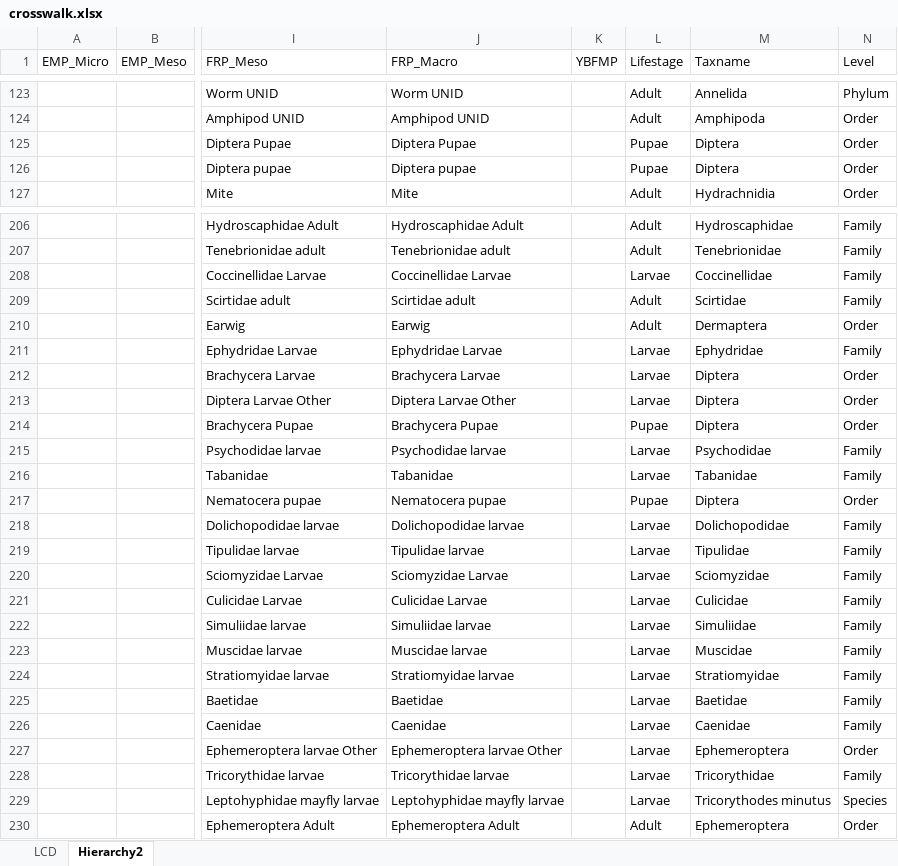
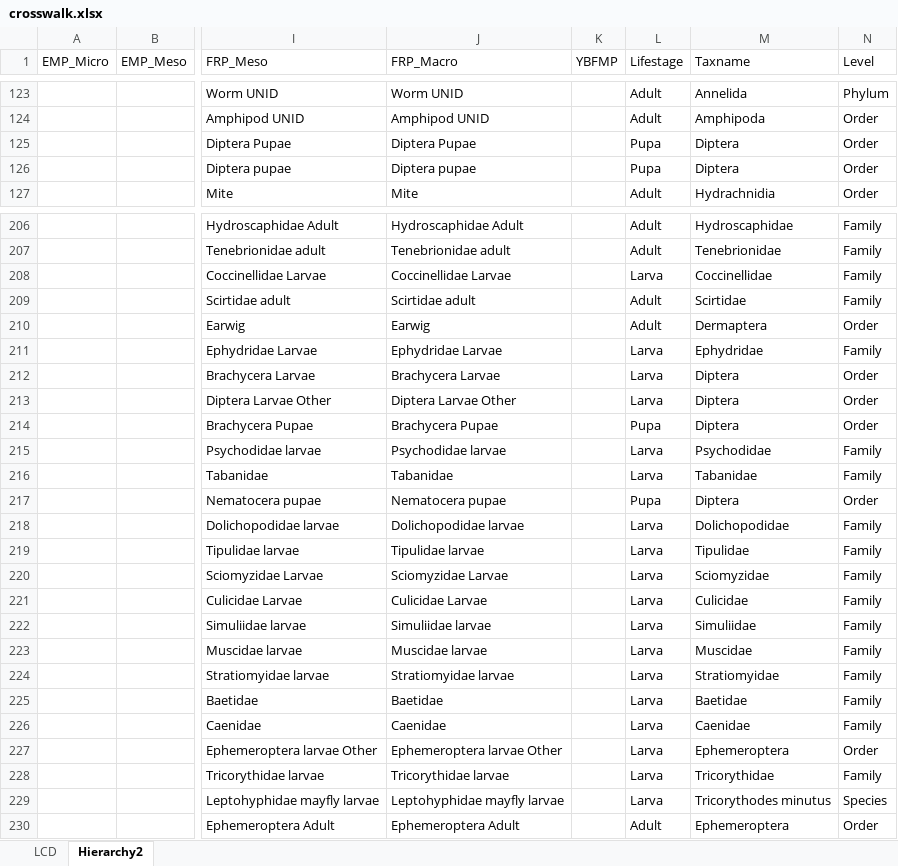
Before and after one commit to InteragencyEcologicalProgram/zooper, an Excel workbook: data-raw/crosswalk.xlsx, sheet Hierarchy2, drawn as a sheet; only a part is shown, gaps mark what is left out; values as stored, in another font and other column widths than the file's, no borders; the diff covers the shown part only; the diff names each change by its address in the sheet, - before the commit and + after, or states it on an @@ line.

```diff
--- a/data-raw/crosswalk.xlsx (sheet Hierarchy2)
+++ b/data-raw/crosswalk.xlsx (sheet Hierarchy2)
-L125:L126 (Lifestage): Pupae
+L125:L126 (Lifestage): Pupa
-L208 (Lifestage): Larvae
+L208 (Lifestage): Larva
-L211:L213 (Lifestage): Larvae
+L211:L213 (Lifestage): Larva
-L214 (Lifestage): Pupae
+L214 (Lifestage): Pupa
-L215:L216 (Lifestage): Larvae
+L215:L216 (Lifestage): Larva
-L217 (Lifestage): Pupae
+L217 (Lifestage): Pupa
-L218:L229 (Lifestage): Larvae
+L218:L229 (Lifestage): Larva
```
Also changed, not shown: 42 edited cells elsewhere in this sheet, data-raw/undersampled.xlsx, 14 other files.
